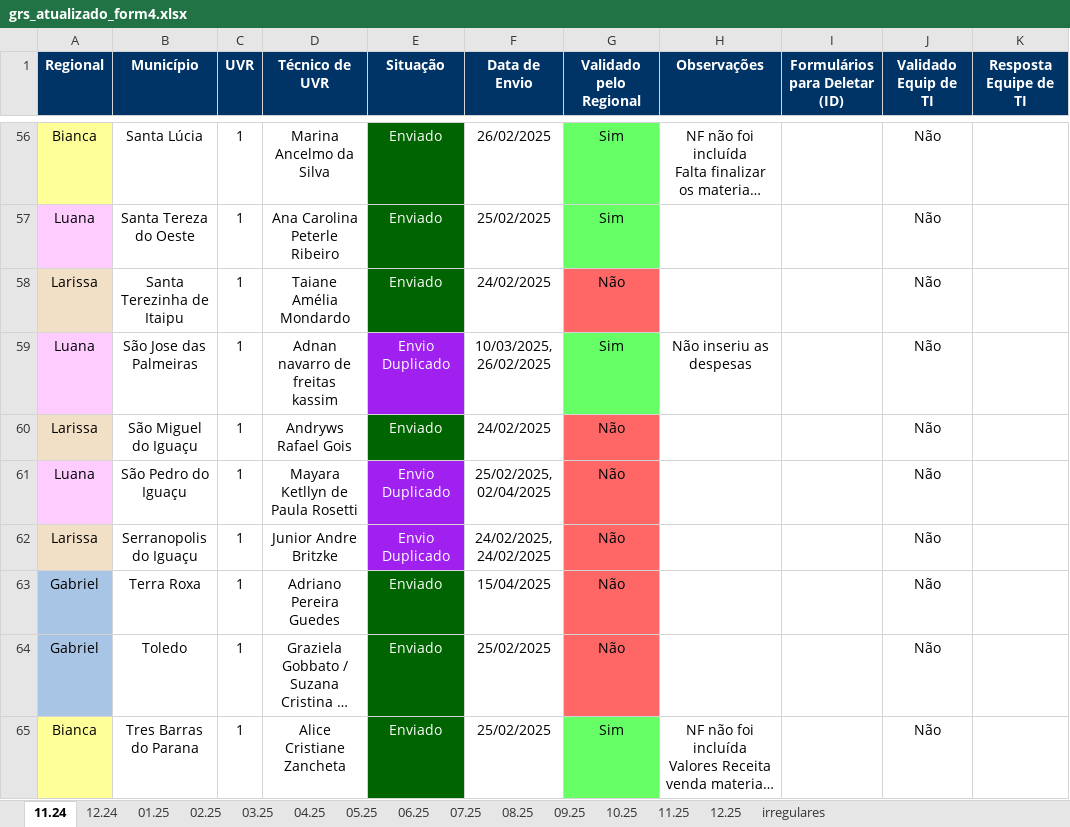
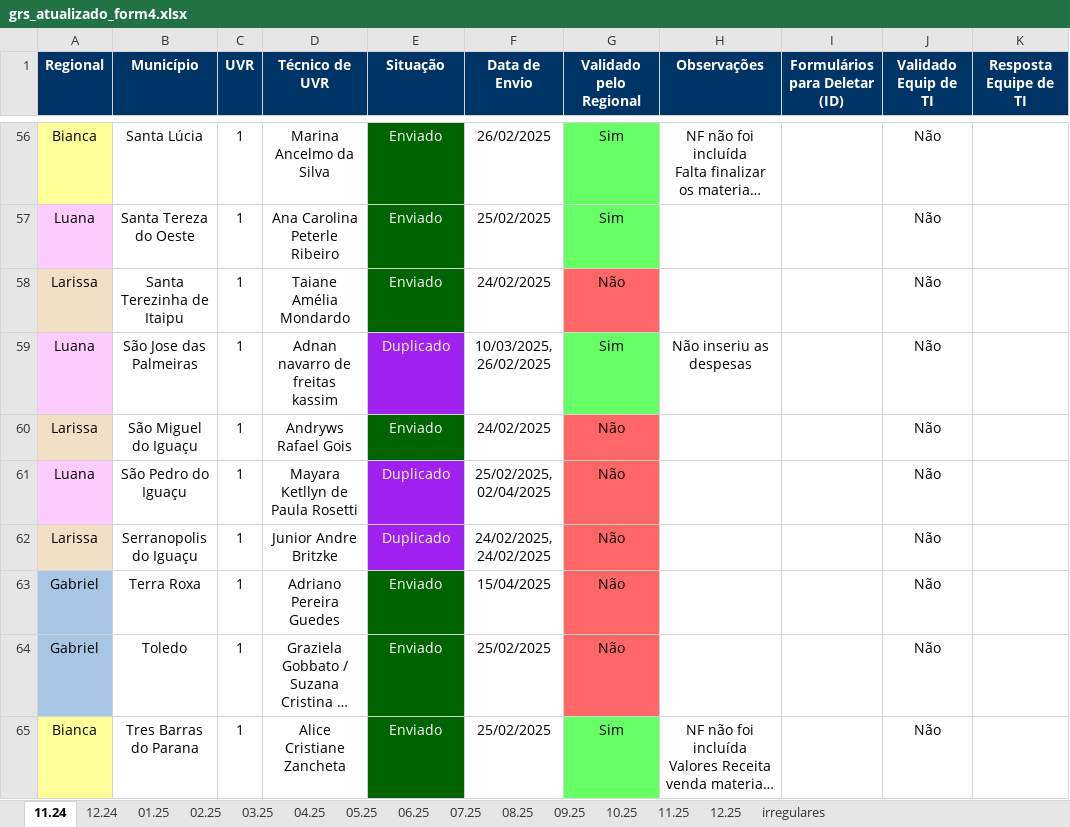
Before and after one commit to Josimarhdev/form_scripts, an Excel workbook: form4/grs_atualizado_form4.xlsx, sheet 11.24, drawn as a sheet; only a part is shown, gaps mark what is left out; long unchanged cells end in …; values as stored, in another font and other column widths than the file's, no borders; the diff covers the shown part only; the diff names each change by its address in the sheet, - before the commit and + after, or states it on an @@ line.

```diff
--- a/form4/grs_atualizado_form4.xlsx (sheet 11.24)
+++ b/form4/grs_atualizado_form4.xlsx (sheet 11.24)
-E59 (Situação): Envio Duplicado
+E59 (Situação): Duplicado
-E61:E62 (Situação): Envio Duplicado
+E61:E62 (Situação): Duplicado
```
Also changed, not shown: 9 edited cells and cell formats elsewhere in this sheet, sheet irregulares, sheet 04.25, sheet 03.25, sheet 02.25, sheet 05.25, sheet 06.25, 1 more sheet, form1/expansao_atualizado_form1.xlsx, form1/grs_atualizado_form1.xlsx, 21 other files.
